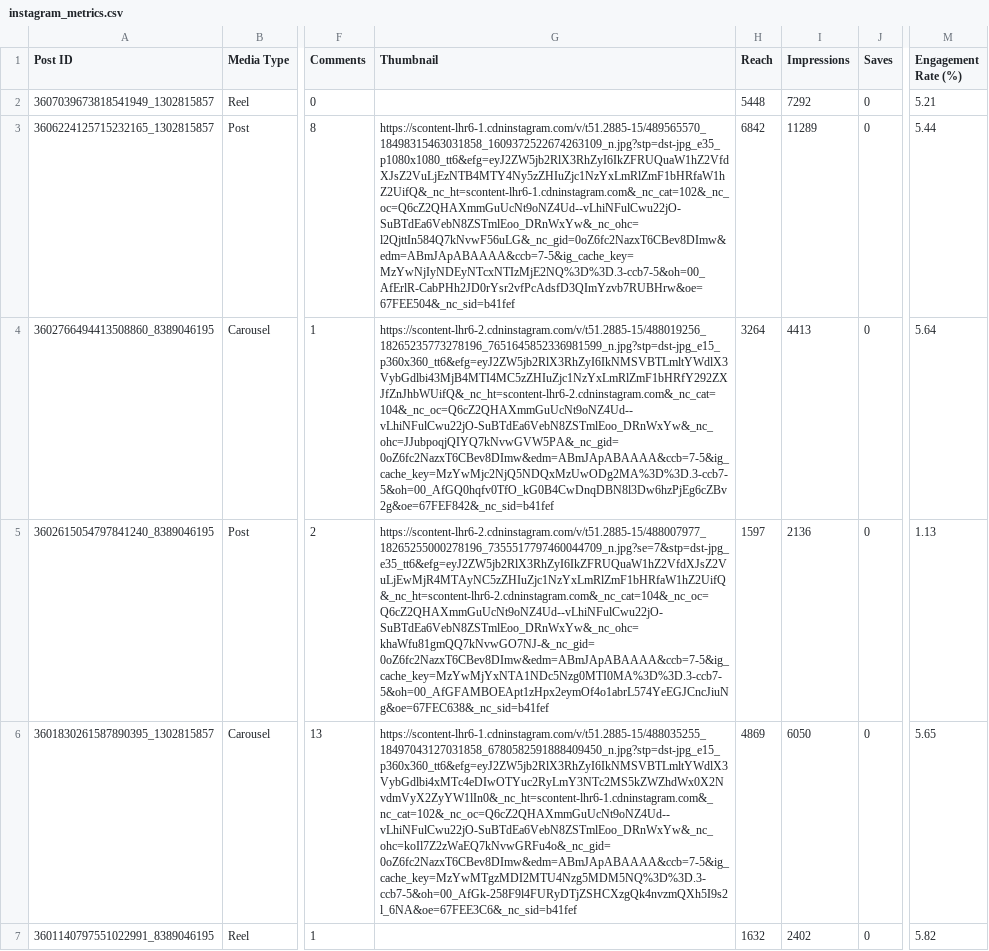
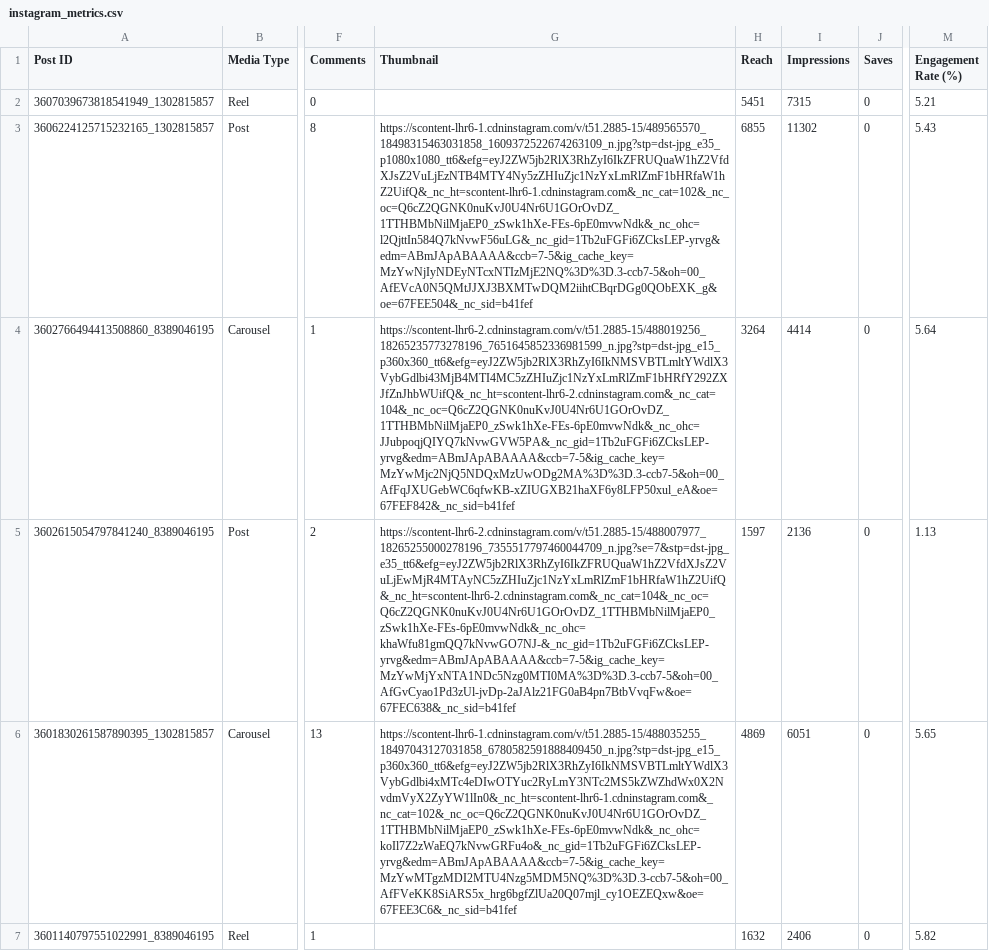
Before and after one commit to ashraf-KSU/instagram-thumbnails, a CSV file: instagram_metrics.csv, drawn as a sheet; only a part is shown, gaps mark what is left out; the diff covers the shown part only; the diff names each change by its address in the sheet, - before the commit and + after, or states it on an @@ line.

Commit message:
Daily update

```diff
--- a/instagram_metrics.csv
+++ b/instagram_metrics.csv
-H2 (Reach): 5448
+H2 (Reach): 5451
-I2 (Impressions): 7292
+I2 (Impressions): 7315
-G3 (Thumbnail): https://scontent-lhr6-1.cdninstagram.com/v/t51.2885-15/489565570_18498315463031858_1609372522674263109_n.jpg?stp=dst-jpg_e35_p1080x1080_tt6&efg=eyJ2ZW5jb2RlX3RhZyI6IkZFRUQuaW1hZ2VfdXJsZ2VuLjEzNTB4MTY4Ny5zZHIuZjc1NzYxLmRlZmF1bHRfaW1hZ2UifQ&_nc_ht=scontent-lhr6-1.cdninstagram.com&_nc_cat=102&_nc_oc=Q6cZ2QHAXmmGuUcNt9oNZ4Ud--vLhiNFulCwu22jO-SuBTdEa6VebN8ZSTmlEoo_DRnWxYw&_nc_ohc=l2QjttIn584Q7kNvwF56uLG&_nc_gid=0oZ6fc2NazxT6CBev8DImw&edm=ABmJApABAAAA&ccb=7-5&ig_cache_key=MzYwNjIyNDEyNTcxNTIzMjE2NQ%3D%3D.3-ccb7-5&oh=00_AfErlR-CabPHh2JD0rYsr2vfPcAdsfD3QImYzvb7RUBHrw&oe=67FEE504&_nc_sid=b41fef
+G3 (Thumbnail): https://scontent-lhr6-1.cdninstagram.com/v/t51.2885-15/489565570_18498315463031858_1609372522674263109_n.jpg?stp=dst-jpg_e35_p1080x1080_tt6&efg=eyJ2ZW5jb2RlX3RhZyI6IkZFRUQuaW1hZ2VfdXJsZ2VuLjEzNTB4MTY4Ny5zZHIuZjc1NzYxLmRlZmF1bHRfaW1hZ2UifQ&_nc_ht=scontent-lhr6-1.cdninstagram.com&_nc_cat=102&_nc_oc=Q6cZ2QGNK0nuKvJ0U4Nr6U1GOrOvDZ_1TTHBMbNilMjaEP0_zSwk1hXe-FEs-6pE0mvwNdk&_nc_ohc=l2QjttIn584Q7kNvwF56uLG&_nc_gid=1Tb2uFGFi6ZCksLEP-yrvg&edm=ABmJApABAAAA&ccb=7-5&ig_cache_key=MzYwNjIyNDEyNTcxNTIzMjE2NQ%3D%3D.3-ccb7-5&oh=00_AfEVcA0N5QMtJJXJ3BXMTwDQM2iihtCBqrDGg0QObEXK_g&oe=67FEE504&_nc_sid=b41fef
-H3 (Reach): 6842
+H3 (Reach): 6855
-I3 (Impressions): 11289
+I3 (Impressions): 11302
-M3 (Engagement Rate (%)): 5.44
+M3 (Engagement Rate (%)): 5.43
-G4 (Thumbnail): https://scontent-lhr6-2.cdninstagram.com/v/t51.2885-15/488019256_18265235773278196_7651645852336981599_n.jpg?stp=dst-jpg_e15_p360x360_tt6&efg=eyJ2ZW5jb2RlX3RhZyI6IkNMSVBTLmltYWdlX3VybGdlbi43MjB4MTI4MC5zZHIuZjc1NzYxLmRlZmF1bHRfY292ZXJfZnJhbWUifQ&_nc_ht=scontent-lhr6-2.cdninstagram.com&_nc_cat=104&_nc_oc=Q6cZ2QHAXmmGuUcNt9oNZ4Ud--vLhiNFulCwu22jO-SuBTdEa6VebN8ZSTmlEoo_DRnWxYw&_nc_ohc=JJubpoqjQIYQ7kNvwGVW5PA&_nc_gid=0oZ6fc2NazxT6CBev8DImw&edm=ABmJApABAAAA&ccb=7-5&ig_cache_key=MzYwMjc2NjQ5NDQxMzUwODg2MA%3D%3D.3-ccb7-5&oh=00_AfGQ0hqfv0TfO_kG0B4CwDnqDBN8l3Dw6hzPjEg6cZBv2g&oe=67FEF842&_nc_sid=b41fef
+G4 (Thumbnail): https://scontent-lhr6-2.cdninstagram.com/v/t51.2885-15/488019256_18265235773278196_7651645852336981599_n.jpg?stp=dst-jpg_e15_p360x360_tt6&efg=eyJ2ZW5jb2RlX3RhZyI6IkNMSVBTLmltYWdlX3VybGdlbi43MjB4MTI4MC5zZHIuZjc1NzYxLmRlZmF1bHRfY292ZXJfZnJhbWUifQ&_nc_ht=scontent-lhr6-2.cdninstagram.com&_nc_cat=104&_nc_oc=Q6cZ2QGNK0nuKvJ0U4Nr6U1GOrOvDZ_1TTHBMbNilMjaEP0_zSwk1hXe-FEs-6pE0mvwNdk&_nc_ohc=JJubpoqjQIYQ7kNvwGVW5PA&_nc_gid=1Tb2uFGFi6ZCksLEP-yrvg&edm=ABmJApABAAAA&ccb=7-5&ig_cache_key=MzYwMjc2NjQ5NDQxMzUwODg2MA%3D%3D.3-ccb7-5&oh=00_AfFqJXUGebWC6qfwKB-xZIUGXB21haXF6y8LFP50xul_eA&oe=67FEF842&_nc_sid=b41fef
-I4 (Impressions): 4413
+I4 (Impressions): 4414
-G5 (Thumbnail): https://scontent-lhr6-2.cdninstagram.com/v/t51.2885-15/488007977_18265255000278196_7355517797460044709_n.jpg?se=7&stp=dst-jpg_e35_tt6&efg=eyJ2ZW5jb2RlX3RhZyI6IkZFRUQuaW1hZ2VfdXJsZ2VuLjEwMjR4MTAyNC5zZHIuZjc1NzYxLmRlZmF1bHRfaW1hZ2UifQ&_nc_ht=scontent-lhr6-2.cdninstagram.com&_nc_cat=104&_nc_oc=Q6cZ2QHAXmmGuUcNt9oNZ4Ud--vLhiNFulCwu22jO-SuBTdEa6VebN8ZSTmlEoo_DRnWxYw&_nc_ohc=khaWfu81gmQQ7kNvwGO7NJ-&_nc_gid=0oZ6fc2NazxT6CBev8DImw&edm=ABmJApABAAAA&ccb=7-5&ig_cache_key=MzYwMjYxNTA1NDc5Nzg0MTI0MA%3D%3D.3-ccb7-5&oh=00_AfGFAMBOEApt1zHpx2eymOf4o1abrL574YeEGJCncJiuNg&oe=67FEC638&_nc_sid=b41fef
+G5 (Thumbnail): https://scontent-lhr6-2.cdninstagram.com/v/t51.2885-15/488007977_18265255000278196_7355517797460044709_n.jpg?se=7&stp=dst-jpg_e35_tt6&efg=eyJ2ZW5jb2RlX3RhZyI6IkZFRUQuaW1hZ2VfdXJsZ2VuLjEwMjR4MTAyNC5zZHIuZjc1NzYxLmRlZmF1bHRfaW1hZ2UifQ&_nc_ht=scontent-lhr6-2.cdninstagram.com&_nc_cat=104&_nc_oc=Q6cZ2QGNK0nuKvJ0U4Nr6U1GOrOvDZ_1TTHBMbNilMjaEP0_zSwk1hXe-FEs-6pE0mvwNdk&_nc_ohc=khaWfu81gmQQ7kNvwGO7NJ-&_nc_gid=1Tb2uFGFi6ZCksLEP-yrvg&edm=ABmJApABAAAA&ccb=7-5&ig_cache_key=MzYwMjYxNTA1NDc5Nzg0MTI0MA%3D%3D.3-ccb7-5&oh=00_AfGvCyao1Pd3zUl-jvDp-2aJAlz21FG0aB4pn7BtbVvqFw&oe=67FEC638&_nc_sid=b41fef
-G6 (Thumbnail): https://scontent-lhr6-1.cdninstagram.com/v/t51.2885-15/488035255_18497043127031858_6780582591888409450_n.jpg?stp=dst-jpg_e15_p360x360_tt6&efg=eyJ2ZW5jb2RlX3RhZyI6IkNMSVBTLmltYWdlX3VybGdlbi4xMTc4eDIwOTYuc2RyLmY3NTc2MS5kZWZhdWx0X2NvdmVyX2ZyYW1lIn0&_nc_ht=scontent-lhr6-1.cdninstagram.com&_nc_cat=102&_nc_oc=Q6cZ2QHAXmmGuUcNt9oNZ4Ud--vLhiNFulCwu22jO-SuBTdEa6VebN8ZSTmlEoo_DRnWxYw&_nc_ohc=koIl7Z2zWaEQ7kNvwGRFu4o&_nc_gid=0oZ6fc2NazxT6CBev8DImw&edm=ABmJApABAAAA&ccb=7-5&ig_cache_key=MzYwMTgzMDI2MTU4Nzg5MDM5NQ%3D%3D.3-ccb7-5&oh=00_AfGk-258F9l4FURyDTjZSHCXzgQk4nvzmQXh5I9s2l_6NA&oe=67FEE3C6&_nc_sid=b41fef
+G6 (Thumbnail): https://scontent-lhr6-1.cdninstagram.com/v/t51.2885-15/488035255_18497043127031858_6780582591888409450_n.jpg?stp=dst-jpg_e15_p360x360_tt6&efg=eyJ2ZW5jb2RlX3RhZyI6IkNMSVBTLmltYWdlX3VybGdlbi4xMTc4eDIwOTYuc2RyLmY3NTc2MS5kZWZhdWx0X2NvdmVyX2ZyYW1lIn0&_nc_ht=scontent-lhr6-1.cdninstagram.com&_nc_cat=102&_nc_oc=Q6cZ2QGNK0nuKvJ0U4Nr6U1GOrOvDZ_1TTHBMbNilMjaEP0_zSwk1hXe-FEs-6pE0mvwNdk&_nc_ohc=koIl7Z2zWaEQ7kNvwGRFu4o&_nc_gid=1Tb2uFGFi6ZCksLEP-yrvg&edm=ABmJApABAAAA&ccb=7-5&ig_cache_key=MzYwMTgzMDI2MTU4Nzg5MDM5NQ%3D%3D.3-ccb7-5&oh=00_AfFVeKK8SiARS5x_hrg6bgfZlUa20Q07mjl_cy1OEZEQxw&oe=67FEE3C6&_nc_sid=b41fef
-I6 (Impressions): 6050
+I6 (Impressions): 6051
-I7 (Impressions): 2402
+I7 (Impressions): 2406
```
Also changed, not shown: 1 removed row and 30 edited cells elsewhere in this file.
